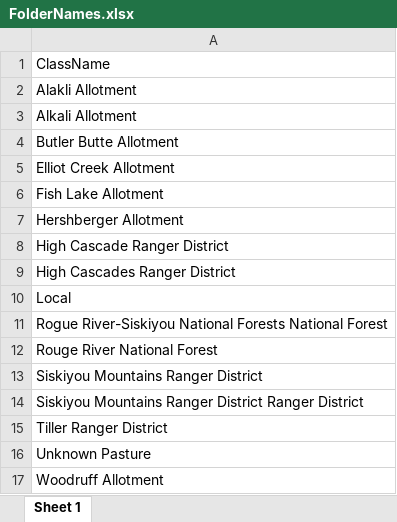
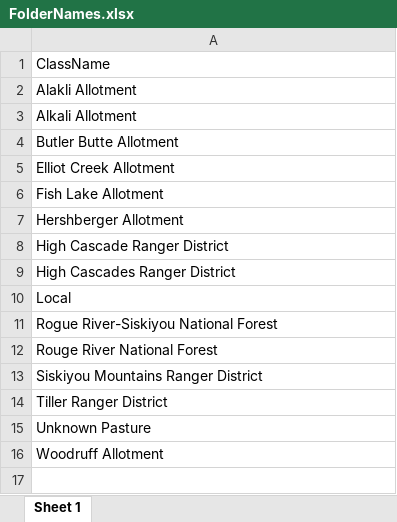
Before and after one commit to tgilbert14/VGS-Batch-Importer-App, an Excel workbook: www/SiteClassNameChecks/FolderNames.xlsx, sheet Sheet 1, drawn as a sheet; values as stored, in another font and other column widths than the file's, no borders; the diff names each change by its address in the sheet, - before the commit and + after, or states it on an @@ line.

```diff
--- a/www/SiteClassNameChecks/FolderNames.xlsx (sheet Sheet 1)
+++ b/www/SiteClassNameChecks/FolderNames.xlsx (sheet Sheet 1)
-A11: Rogue River-Siskiyou National Forests National Forest
+A11: Rogue River-Siskiyou National Forest
-row 14: Siskiyou Mountains Ranger District Ranger District
```
Also changed, not shown: 10 other files.
